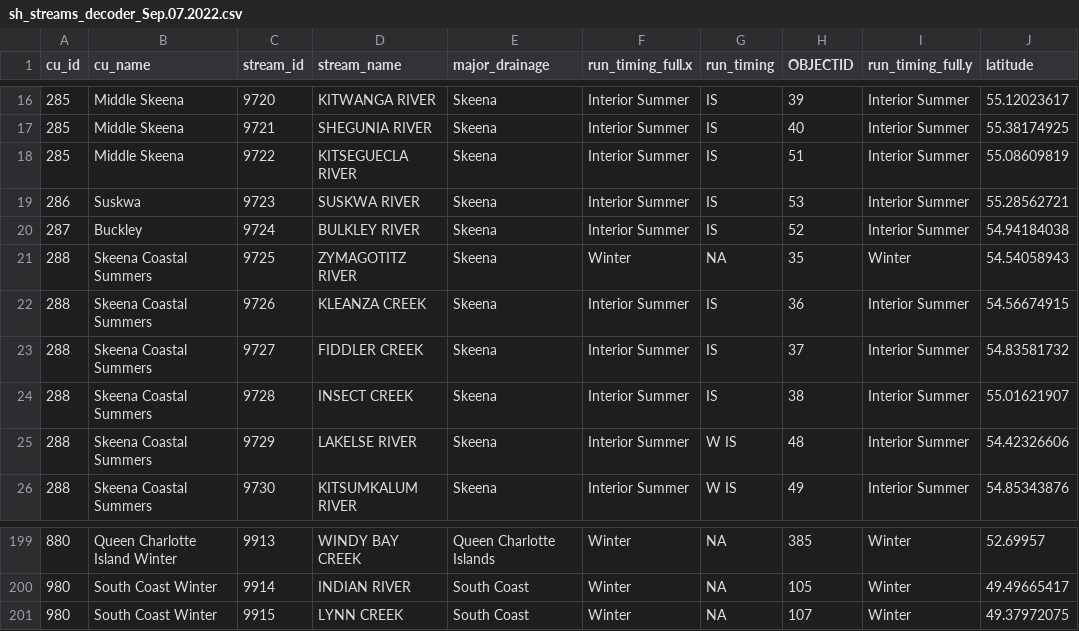
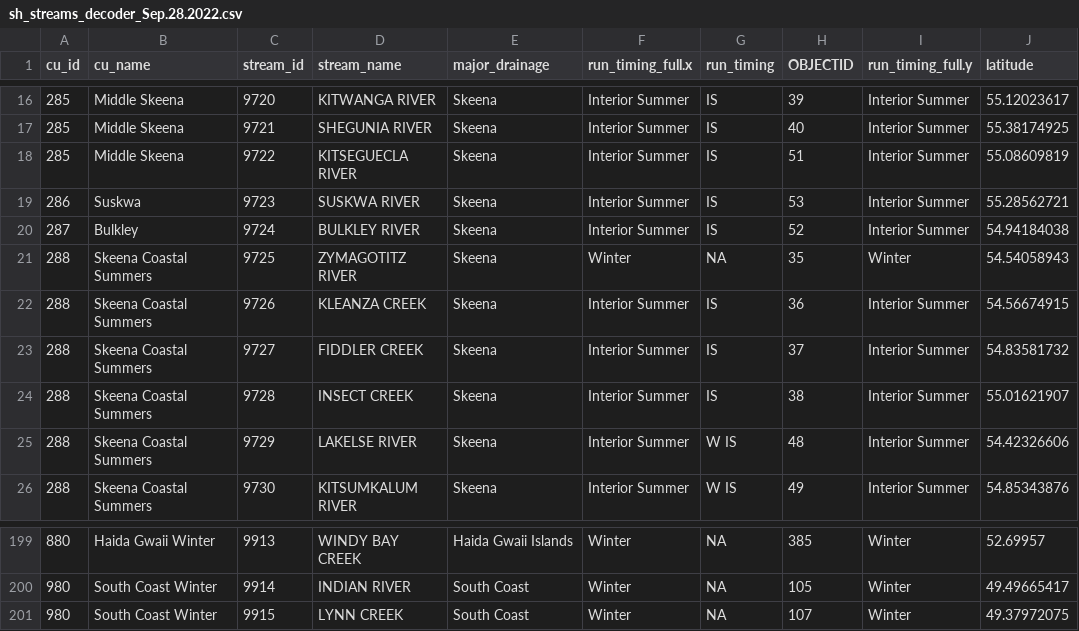
Before and after one commit to salmonwatersheds/steelhead-status, a CSV file: output/pse-data/sh_streams_decoder_Sep.28.2022.csv (was output/pse-data/sh_streams_decoder_Sep.07.2022.csv), drawn as a sheet; only a part is shown, gaps mark what is left out; the diff covers the shown part only; the diff names each change by its address in the sheet, - before the commit and + after, or states it on an @@ line.

```diff
--- a/output/pse-data/sh_streams_decoder_Sep.07.2022.csv
+++ b/output/pse-data/sh_streams_decoder_Sep.28.2022.csv
-B20 (cu_name): Buckley
+B20 (cu_name): Bulkley
-B199 (cu_name): Queen Charlotte Island Winter
+B199 (cu_name): Haida Gwaii Winter
-E199 (major_drainage): Queen Charlotte Islands
+E199 (major_drainage): Haida Gwaii Islands
```
Also changed, not shown: 53 edited cells elsewhere in this file, data/cu-data/1_steelhead_cu_lookup_2022.csv, data/cu-data/2_steelhead_cu_population_lookup_2022.csv, 12 other files.
